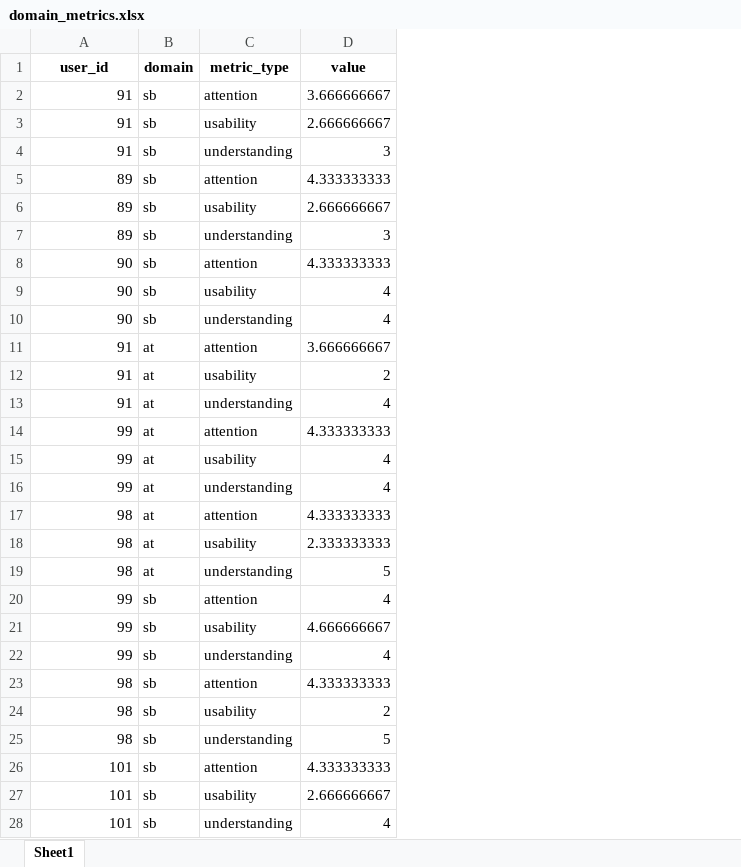
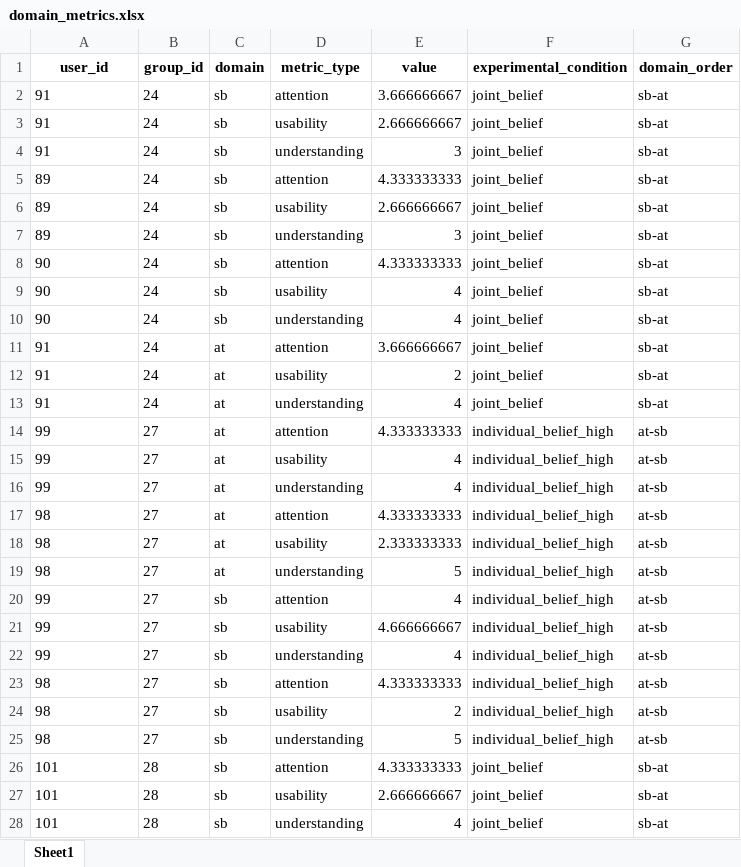
Before and after one commit to HARPLab/flask_closed_loop_teaching, an Excel workbook: simple_game_test/domain_metrics.xlsx, sheet Sheet1, drawn as a sheet; only a part is shown; values as stored, in another font and other column widths than the file's, no borders; the diff covers the shown part only; the diff names each change by its address in the sheet, - before the commit and + after, or states it on an @@ line.

```diff
--- a/simple_game_test/domain_metrics.xlsx (sheet Sheet1)
+++ b/simple_game_test/domain_metrics.xlsx (sheet Sheet1)
+column B (group_id), rows 2-28: 24 | 24 | 24 | 24 | 24 | 24 | 24 | 24 | 24 | 24 | 24 | 24 | 27 | 27 | 27 | 27 | 27 | 27 | 27 | 27 | 27 | 27 | 27 | 27 | 28 | 28 | 28
+column F (experimental_condition), rows 2-28: joint_belief | joint_belief | joint_belief | joint_belief | joint_belief | joint_belief | joint_belief | joint_belief | joint_belief | joint_belief | joint_belief | joint_belief | individual_belief_high | individual_belief_high | individual_belief_high | individual_belief_high | individual_belief_high | individual_belief_high | individual_belief_high | individual_belief_high | individual_belief_high | individual_belief_high | individual_belief_high | individual_belief_high | joint_belief | joint_belief | joint_belief
+column G (domain_order), rows 2-28: sb-at | sb-at | sb-at | sb-at | sb-at | sb-at | sb-at | sb-at | sb-at | sb-at | sb-at | sb-at | at-sb | at-sb | at-sb | at-sb | at-sb | at-sb | at-sb | at-sb | at-sb | at-sb | at-sb | at-sb | sb-at | sb-at | sb-at
-A2:A28 alignment: right
+A2:A28 alignment: left
```
Also changed, not shown: 24 added rows and cell formats elsewhere in this sheet, simple_game_test/domain_df.xlsx, simple_game_test/filtered_users.xlsx, 20 other files.
